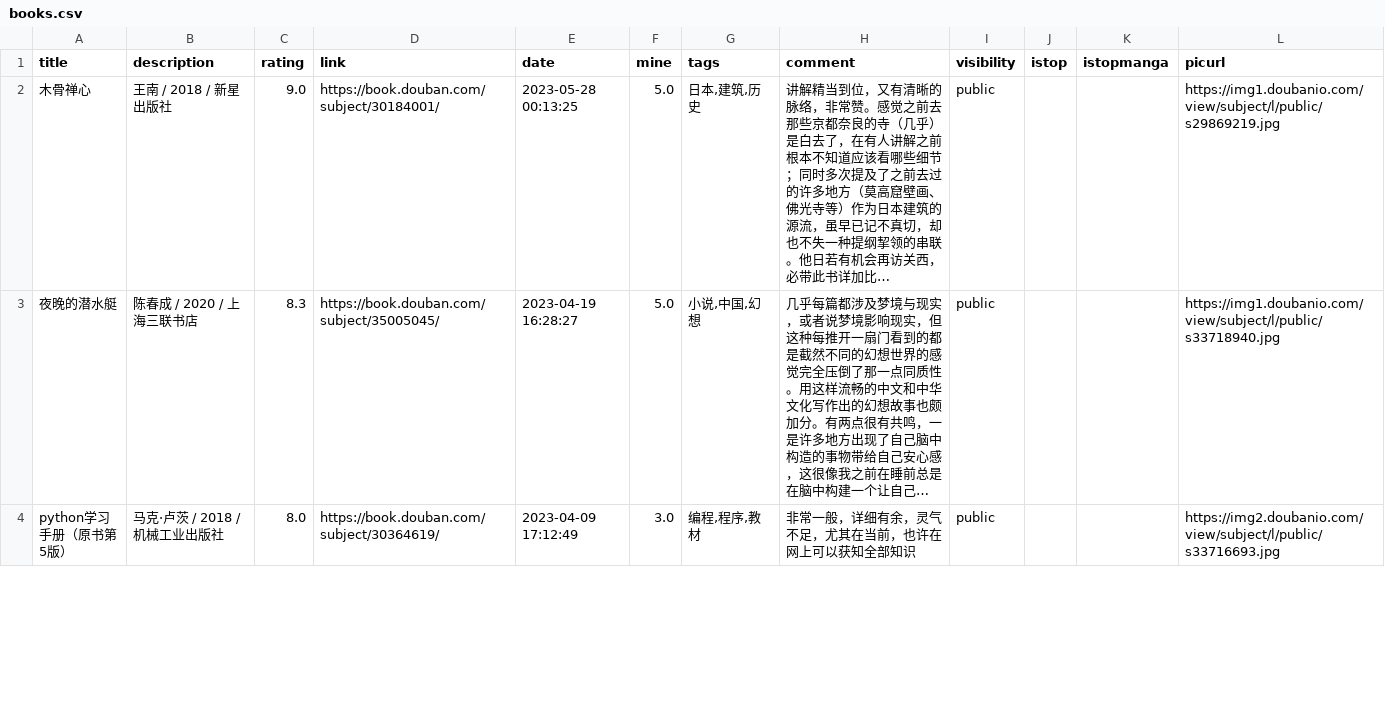
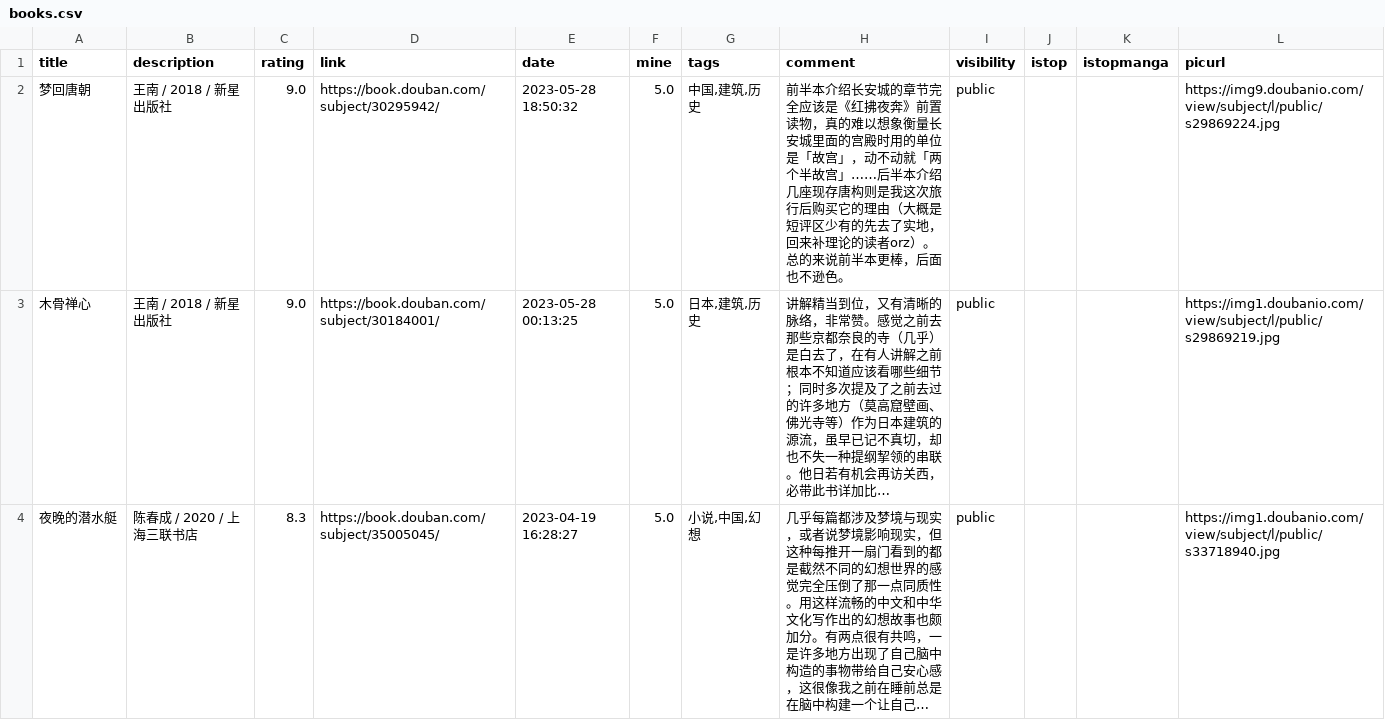
Before and after one commit to zshowing/zshowing.github.io, a CSV file: _data/books.csv, drawn as a sheet; only a part is shown; the shorter side is filled out with more unchanged rows; long unchanged cells end in …; the diff names each change by its address in the sheet, - before the commit and + after, or states it on an @@ line.

```diff
--- a/_data/books.csv
+++ b/_data/books.csv
+row 2: 梦回唐朝 | 王南 / 2018 / 新星出版社 | 9.0 | https://book.douban.com/subject/30295942/ | 2023-05-28 18:50:32 | 5.0 | 中国,建筑,历史 | 前半本介绍长安城的章节完全应该是《红拂夜奔》前置读物，真的难以想象衡量长安城里面的宫殿时用的单位是「故宫」，动不动就「两个半故宫」……后半本介绍几座现存唐构则是我这次旅行后购买它的理由（大概是短评区少有的先去了实地，回来补理论的读者orz）。总的来说前半本更棒，后面也不逊色。 | public |  |  | https://img9.doubanio.com/view/subject/l/public/s29869224.jpg
```
Also changed, not shown: 2 other files.
